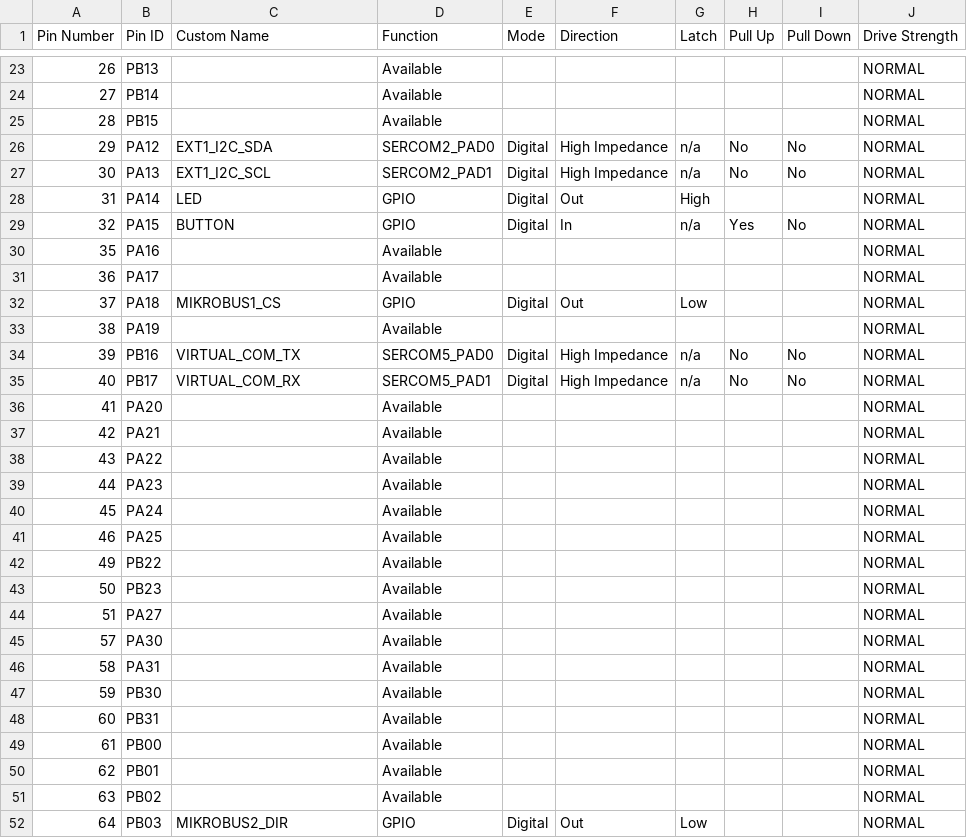
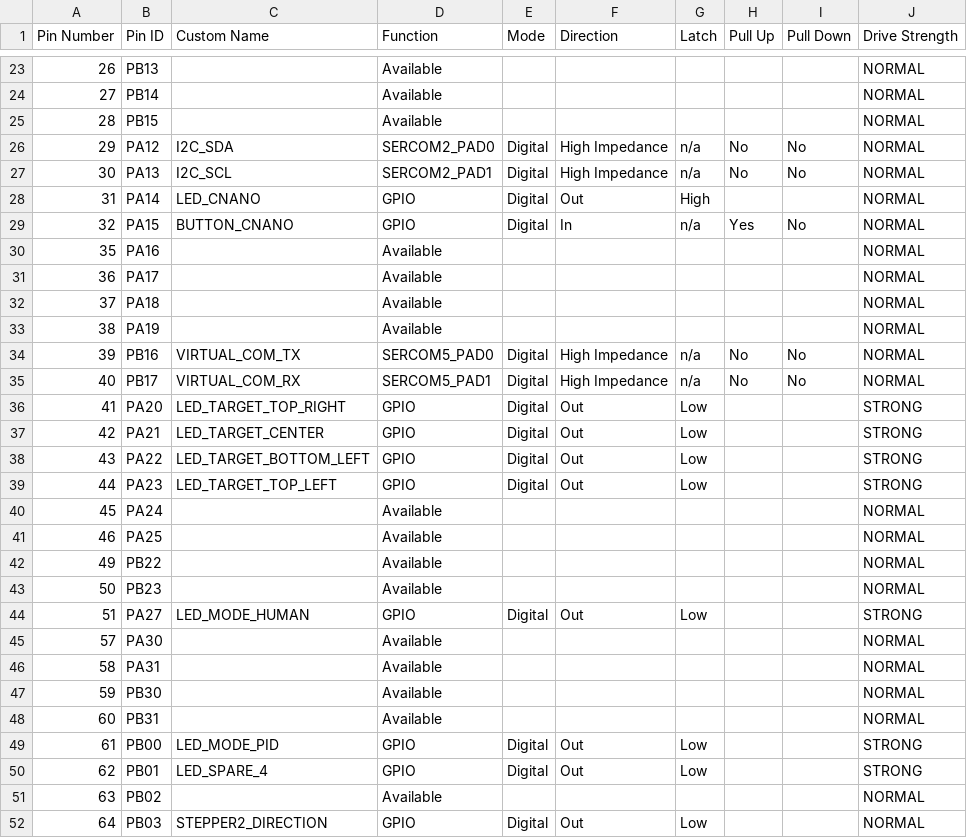
Before and after one commit to gmrozek-mchp/mlbb, a CSV file: hal/sam_e51_cnano/src/config/default/pin_configurations.csv, drawn as a sheet; only a part is shown, gaps mark what is left out; the diff covers the shown part only.

```diff
--- a/hal/sam_e51_cnano/src/config/default/pin_configurations.csv
+++ b/hal/sam_e51_cnano/src/config/default/pin_configurations.csv
@@ -25,9 +25,9 @@ Pin Number,Pin ID,Custom Name,Function,Mode, Direction,Latch,Pull Up,Pull Down,D
 28,PB15,,Available,,,,,,NORMAL
-29,PA12,EXT1_I2C_SDA,SERCOM2_PAD0,Digital,High Impedance,n/a,No,No,NORMAL
-30,PA13,EXT1_I2C_SCL,SERCOM2_PAD1,Digital,High Impedance,n/a,No,No,NORMAL
-31,PA14,LED,GPIO,Digital,Out,High,,,NORMAL
-32,PA15,BUTTON,GPIO,Digital,In,n/a,Yes,No,NORMAL
+29,PA12,I2C_SDA,SERCOM2_PAD0,Digital,High Impedance,n/a,No,No,NORMAL
+30,PA13,I2C_SCL,SERCOM2_PAD1,Digital,High Impedance,n/a,No,No,NORMAL
+31,PA14,LED_CNANO,GPIO,Digital,Out,High,,,NORMAL
+32,PA15,BUTTON_CNANO,GPIO,Digital,In,n/a,Yes,No,NORMAL
 35,PA16,,Available,,,,,,NORMAL
 36,PA17,,Available,,,,,,NORMAL
-37,PA18,MIKROBUS1_CS,GPIO,Digital,Out,Low,,,NORMAL
+37,PA18,,Available,,,,,,NORMAL
 38,PA19,,Available,,,,,,NORMAL
@@ -35,6 +35,6 @@ Pin Number,Pin ID,Custom Name,Function,Mode, Direction,Latch,Pull Up,Pull Down,D
 40,PB17,VIRTUAL_COM_RX,SERCOM5_PAD1,Digital,High Impedance,n/a,No,No,NORMAL
-41,PA20,,Available,,,,,,NORMAL
-42,PA21,,Available,,,,,,NORMAL
-43,PA22,,Available,,,,,,NORMAL
-44,PA23,,Available,,,,,,NORMAL
+41,PA20,LED_TARGET_TOP_RIGHT,GPIO,Digital,Out,Low,,,STRONG
+42,PA21,LED_TARGET_CENTER,GPIO,Digital,Out,Low,,,STRONG
+43,PA22,LED_TARGET_BOTTOM_LEFT,GPIO,Digital,Out,Low,,,STRONG
+44,PA23,LED_TARGET_TOP_LEFT,GPIO,Digital,Out,Low,,,STRONG
 45,PA24,,Available,,,,,,NORMAL
@@ -43,3 +43,3 @@ Pin Number,Pin ID,Custom Name,Function,Mode, Direction,Latch,Pull Up,Pull Down,D
 50,PB23,,Available,,,,,,NORMAL
-51,PA27,,Available,,,,,,NORMAL
+51,PA27,LED_MODE_HUMAN,GPIO,Digital,Out,Low,,,STRONG
 57,PA30,,Available,,,,,,NORMAL
@@ -48,5 +48,5 @@ Pin Number,Pin ID,Custom Name,Function,Mode, Direction,Latch,Pull Up,Pull Down,D
 60,PB31,,Available,,,,,,NORMAL
-61,PB00,,Available,,,,,,NORMAL
-62,PB01,,Available,,,,,,NORMAL
+61,PB00,LED_MODE_PID,GPIO,Digital,Out,Low,,,STRONG
+62,PB01,LED_SPARE_4,GPIO,Digital,Out,Low,,,STRONG
 63,PB02,,Available,,,,,,NORMAL
-64,PB03,MIKROBUS2_DIR,GPIO,Digital,Out,Low,,,NORMAL
+64,PB03,STEPPER2_DIRECTION,GPIO,Digital,Out,Low,,,NORMAL
```
Also changed, not shown: 46 edited cells elsewhere in this file, 7 other files.
